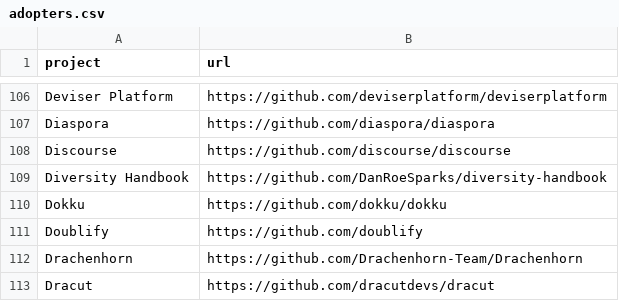
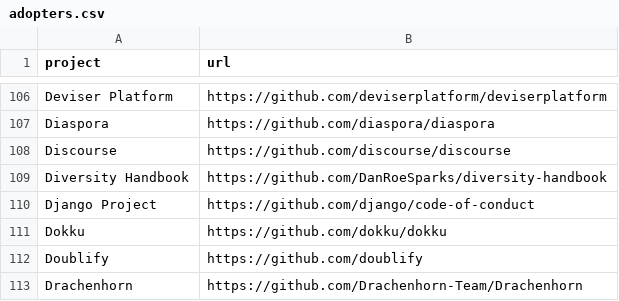
Before and after one commit to h308427/contributor_covenant, a CSV file: assets/adopters.csv, drawn as a sheet; only a part is shown, gaps mark what is left out; the shorter side is filled out with more unchanged rows; the diff names each change by its address in the sheet, - before the commit and + after, or states it on an @@ line.

Commit message:
Adding Django Project to the adopters list

```diff
--- a/assets/adopters.csv
+++ b/assets/adopters.csv
+row 110: Django Project | https://github.com/django/code-of-conduct
```
